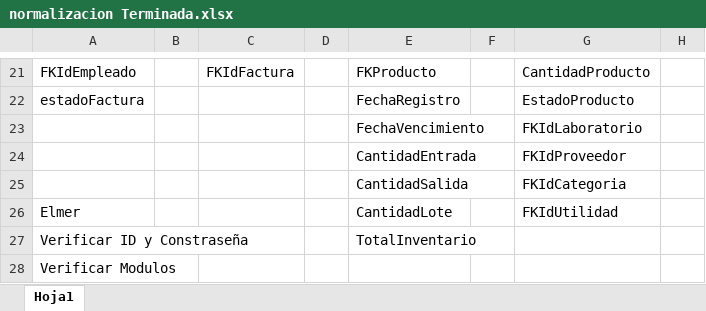
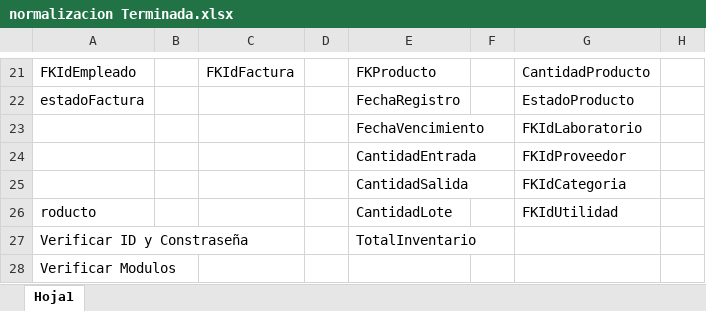
Before and after one commit to Arodinola/Desarrolo-de-Software, an Excel workbook: Documentación/Semana 3/normalizacion Terminada.xlsx, sheet Hoja1, drawn as a sheet; only a part is shown, gaps mark what is left out; values as stored, in another font and other column widths than the file's, no borders; the diff names each change by its address in the sheet, - before the commit and + after, or states it on an @@ line.

```diff
--- a/Documentación/Semana 3/normalizacion Terminada.xlsx (sheet Hoja1)
+++ b/Documentación/Semana 3/normalizacion Terminada.xlsx (sheet Hoja1)
-A26: Elmer
+A26: roducto
```
Also changed, not shown: 1 other file.
